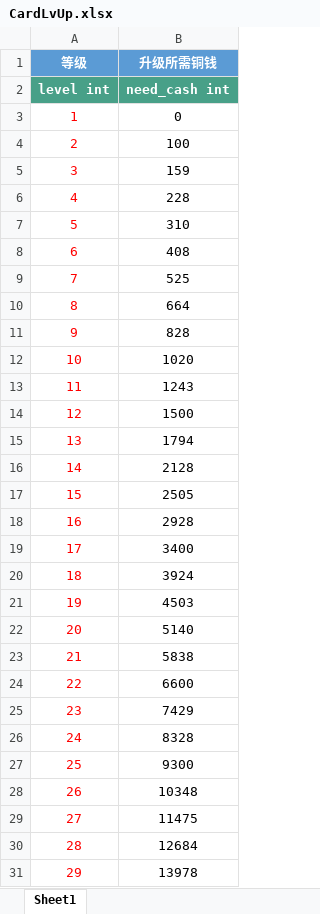
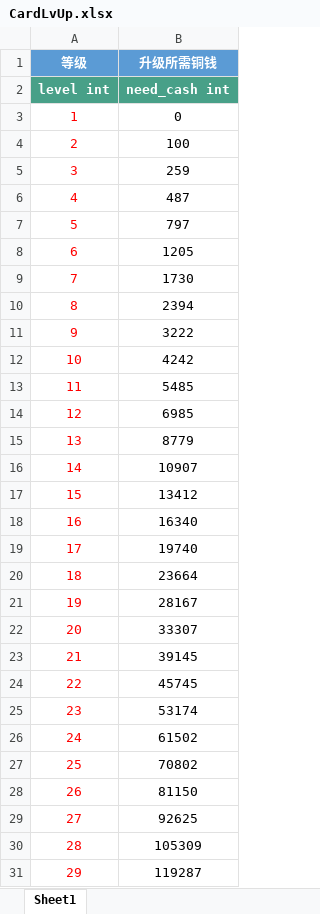
Before and after one commit to persiewoo/mnData, an Excel workbook: common/CardLvUp.xlsx, sheet Sheet1, drawn as a sheet; only a part is shown; values as stored, in another font and other column widths than the file's, no borders; the diff covers the shown part only; the diff names each change by its address in the sheet, - before the commit and + after, or states it on an @@ line.

```diff
--- a/common/CardLvUp.xlsx (sheet Sheet1)
+++ b/common/CardLvUp.xlsx (sheet Sheet1)
-B5 (升级所需铜钱): 159
+B5 (升级所需铜钱): 259
-B6 (升级所需铜钱): 228
+B6 (升级所需铜钱): 487
-B7 (升级所需铜钱): 310
+B7 (升级所需铜钱): 797
-B8 (升级所需铜钱): 408
+B8 (升级所需铜钱): 1205
-B9 (升级所需铜钱): 525
+B9 (升级所需铜钱): 1730
-B10 (升级所需铜钱): 664
+B10 (升级所需铜钱): 2394
-B11 (升级所需铜钱): 828
+B11 (升级所需铜钱): 3222
-B12 (升级所需铜钱): 1020
+B12 (升级所需铜钱): 4242
-B13 (升级所需铜钱): 1243
+B13 (升级所需铜钱): 5485
-B14 (升级所需铜钱): 1500
+B14 (升级所需铜钱): 6985
-B15 (升级所需铜钱): 1794
+B15 (升级所需铜钱): 8779
-B16 (升级所需铜钱): 2128
+B16 (升级所需铜钱): 10907
-B17 (升级所需铜钱): 2505
+B17 (升级所需铜钱): 13412
-B18 (升级所需铜钱): 2928
+B18 (升级所需铜钱): 16340
-B19 (升级所需铜钱): 3400
+B19 (升级所需铜钱): 19740
-B20 (升级所需铜钱): 3924
+B20 (升级所需铜钱): 23664
-B21 (升级所需铜钱): 4503
+B21 (升级所需铜钱): 28167
-B22 (升级所需铜钱): 5140
+B22 (升级所需铜钱): 33307
-B23 (升级所需铜钱): 5838
+B23 (升级所需铜钱): 39145
-B24 (升级所需铜钱): 6600
+B24 (升级所需铜钱): 45745
-B25 (升级所需铜钱): 7429
+B25 (升级所需铜钱): 53174
-B26 (升级所需铜钱): 8328
+B26 (升级所需铜钱): 61502
-B27 (升级所需铜钱): 9300
+B27 (升级所需铜钱): 70802
-B28 (升级所需铜钱): 10348
+B28 (升级所需铜钱): 81150
-B29 (升级所需铜钱): 11475
+B29 (升级所需铜钱): 92625
-B30 (升级所需铜钱): 12684
+B30 (升级所需铜钱): 105309
-B31 (升级所需铜钱): 13978
+B31 (升级所需铜钱): 119287
```
Also changed, not shown: 371 edited cells elsewhere in this sheet, common/Card.xlsx.
